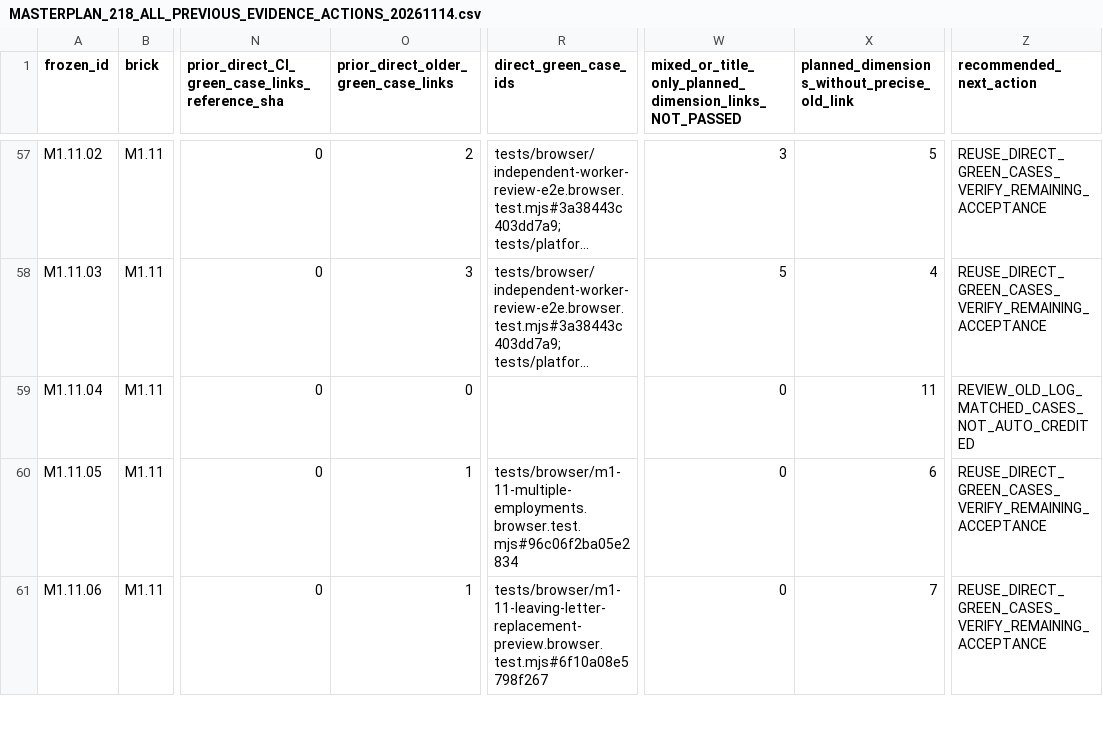
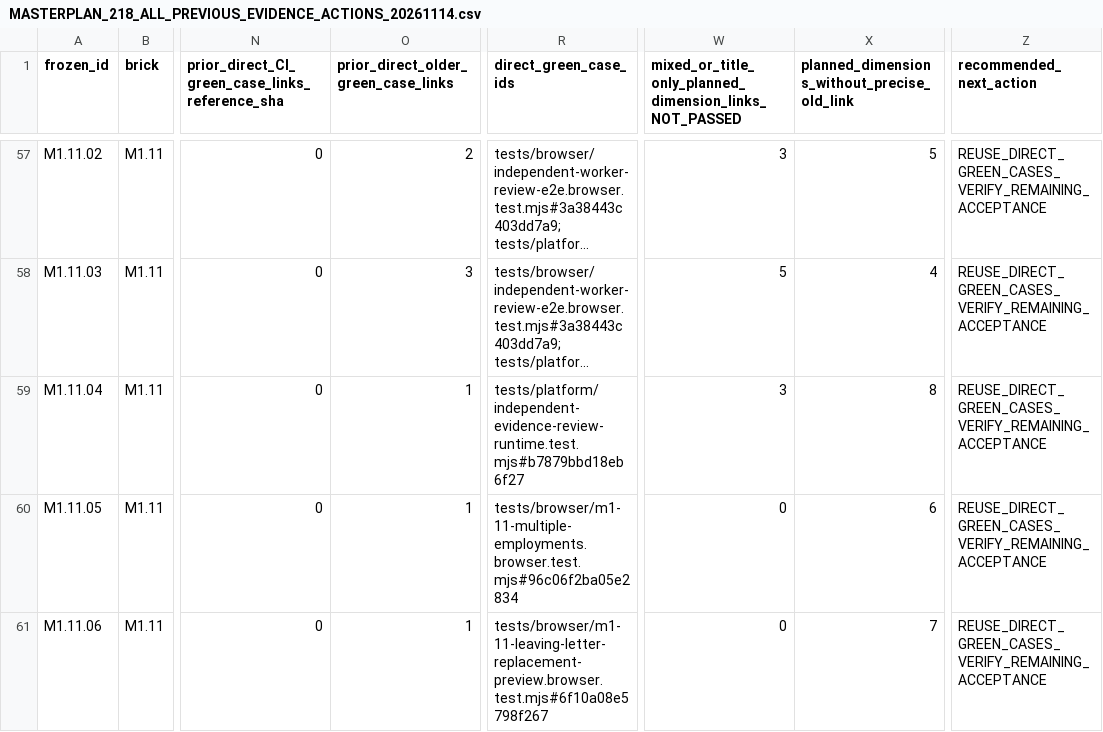
Before and after one commit to itxsam57/hseverify-production-hardening, a CSV file: docs/qa/evidence/MASTERPLAN_218_ALL_PREVIOUS_EVIDENCE_ACTIONS_20261114.csv, drawn as a sheet; only a part is shown, gaps mark what is left out; long unchanged cells end in …; the diff names each change by its address in the sheet, - before the commit and + after, or states it on an @@ line.

Commit message:
test(M1.11.04): enforce employment review private HTTP preview permissions Autopilot-Cycle: 3dce4dbb28d746f387afdceac849c09e Autopilot-Feature: M11104-EMPLOYMENT-HTTP-PREVIEW Autopilot-Session: ea1f3de2-8748-4d18-98e0-5919c19fdcfe

```diff
--- a/docs/qa/evidence/MASTERPLAN_218_ALL_PREVIOUS_EVIDENCE_ACTIONS_20261114.csv
+++ b/docs/qa/evidence/MASTERPLAN_218_ALL_PREVIOUS_EVIDENCE_ACTIONS_20261114.csv
-O59: 0
+O59: 1
-R59 (direct_green_case_ids): (empty)
+R59 (direct_green_case_ids): tests/platform/independent-evidence-review-runtime.test.mjs#b7879bbd18eb6f27
-W59: 0
+W59: 3
-X59: 11
+X59: 8
-Z59 (recommended_next_action): REVIEW_OLD_LOG_MATCHED_CASES_NOT_AUTO_CREDITED
+Z59 (recommended_next_action): REUSE_DIRECT_GREEN_CASES_VERIFY_REMAINING_ACCEPTANCE
```
Also changed, not shown: docs/qa/evidence/MASTERPLAN_218_EXECUTED_TESTS_BY_SCENARIO.csv, 14 other files.
